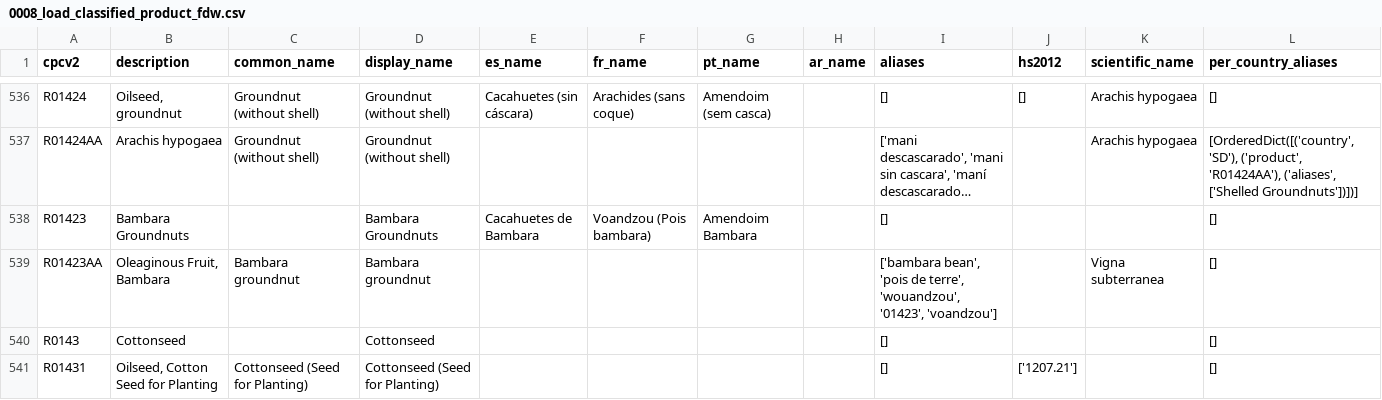
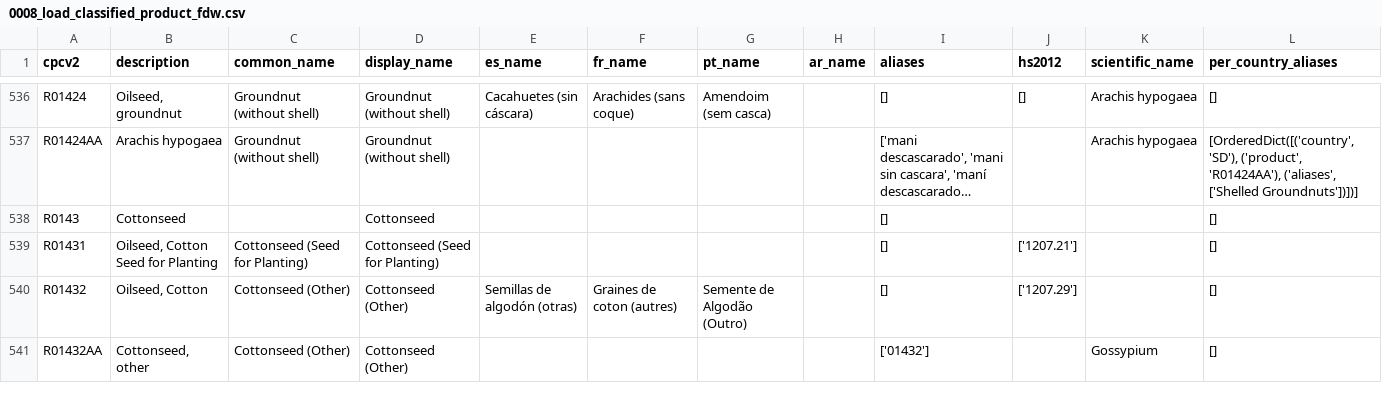
Before and after one commit to FEWS-NET/HEA-Database-Development, a CSV file: apps/common/migrations/0008_load_classified_product_fdw.csv, drawn as a sheet; only a part is shown, gaps mark what is left out; the shorter side is filled out with more unchanged rows; long unchanged cells end in …; the diff names each change by its address in the sheet, - before the commit and + after, or states it on an @@ line.

Commit message:
Remove Bambara Beans from FDW product import - see HEA-689
Bambara beans were included in CPC v2.1 as R01708 and so
we need to use that product code and not the custom code
R01423AA that was used in FDW.

```diff
--- a/apps/common/migrations/0008_load_classified_product_fdw.csv
+++ b/apps/common/migrations/0008_load_classified_product_fdw.csv
-row 538: R01423 | Bambara Groundnuts |  | Bambara Groundnuts | Cacahuetes de Bambara | Voandzou (Pois bambara) | Amendoim Bambara |  | [] |  |  | []
-row 539: R01423AA | Oleaginous Fruit, Bambara | Bambara groundnut | Bambara groundnut |  |  |  |  | ['bambara bean', 'pois de terre', 'wouandzou', '01423', 'voandzou'] |  | Vigna subterranea | []
```
